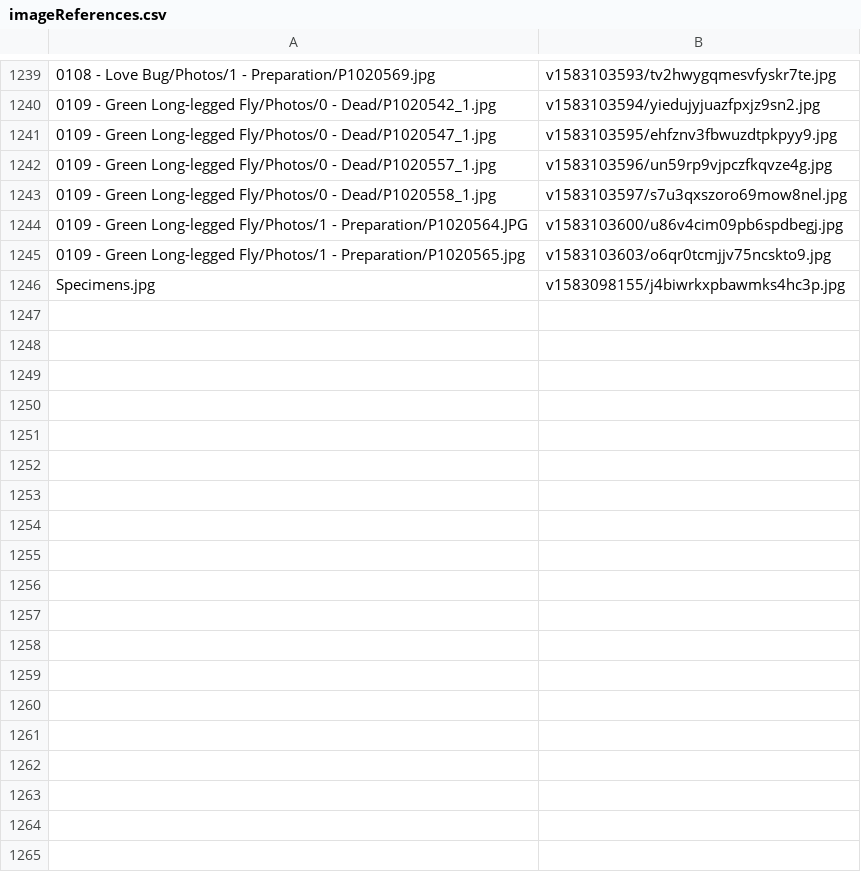
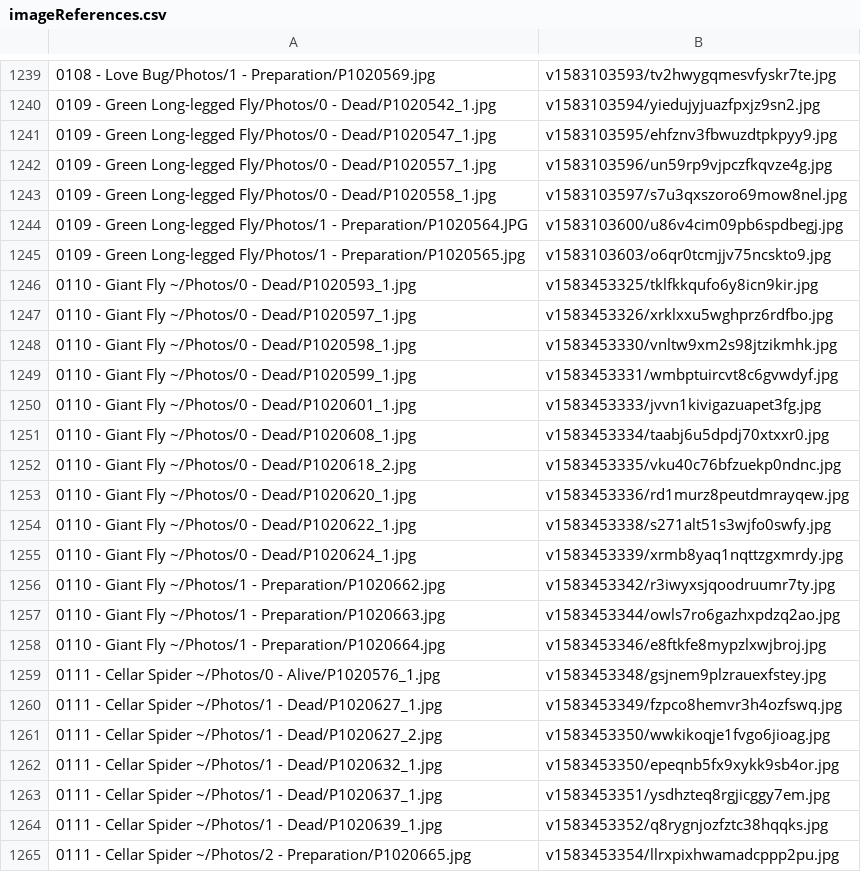
Before and after one commit to ZGorlock/SpecimensWebsiteGenerator, a CSV file: resources/imageReferences.csv, drawn as a sheet; only a part is shown, gaps mark what is left out; the shorter side is filled out with more unchanged rows; the diff covers the shown part only.

Commit message:
Added new Specimens

```diff
--- a/resources/imageReferences.csv
+++ b/resources/imageReferences.csv
@@ -1245 +1245,21 @@
 0109 - Green Long-legged Fly/Photos/1 - Preparation/P1020565.jpg,v1583103603/o6qr0tcmjjv75ncskto9.jpg
+0110 - Giant Fly ~/Photos/0 - Dead/P1020593_1.jpg,v1583453325/tklfkkqufo6y8icn9kir.jpg
+0110 - Giant Fly ~/Photos/0 - Dead/P1020597_1.jpg,v1583453326/xrklxxu5wghprz6rdfbo.jpg
+0110 - Giant Fly ~/Photos/0 - Dead/P1020598_1.jpg,v1583453330/vnltw9xm2s98jtzikmhk.jpg
+0110 - Giant Fly ~/Photos/0 - Dead/P1020599_1.jpg,v1583453331/wmbptuircvt8c6gvwdyf.jpg
+0110 - Giant Fly ~/Photos/0 - Dead/P1020601_1.jpg,v1583453333/jvvn1kivigazuapet3fg.jpg
+0110 - Giant Fly ~/Photos/0 - Dead/P1020608_1.jpg,v1583453334/taabj6u5dpdj70xtxxr0.jpg
+0110 - Giant Fly ~/Photos/0 - Dead/P1020618_2.jpg,v1583453335/vku40c76bfzuekp0ndnc.jpg
+0110 - Giant Fly ~/Photos/0 - Dead/P1020620_1.jpg,v1583453336/rd1murz8peutdmrayqew.jpg
+0110 - Giant Fly ~/Photos/0 - Dead/P1020622_1.jpg,v1583453338/s271alt51s3wjfo0swfy.jpg
+0110 - Giant Fly ~/Photos/0 - Dead/P1020624_1.jpg,v1583453339/xrmb8yaq1nqttzgxmrdy.jpg
+0110 - Giant Fly ~/Photos/1 - Preparation/P1020662.jpg,v1583453342/r3iwyxsjqoodruumr7ty.jpg
+0110 - Giant Fly ~/Photos/1 - Preparation/P1020663.jpg,v1583453344/owls7ro6gazhxpdzq2ao.jpg
+0110 - Giant Fly ~/Photos/1 - Preparation/P1020664.jpg,v1583453346/e8ftkfe8mypzlxwjbroj.jpg
+0111 - Cellar Spider ~/Photos/0 - Alive/P1020576_1.jpg,v1583453348/gsjnem9plzrauexfstey.jpg
+0111 - Cellar Spider ~/Photos/1 - Dead/P1020627_1.jpg,v1583453349/fzpco8hemvr3h4ozfswq.jpg
+0111 - Cellar Spider ~/Photos/1 - Dead/P1020627_2.jpg,v1583453350/wwkikoqje1fvgo6jioag.jpg
+0111 - Cellar Spider ~/Photos/1 - Dead/P1020632_1.jpg,v1583453350/epeqnb5fx9xykk9sb4or.jpg
+0111 - Cellar Spider ~/Photos/1 - Dead/P1020637_1.jpg,v1583453351/ysdhzteq8rgjicggy7em.jpg
+0111 - Cellar Spider ~/Photos/1 - Dead/P1020639_1.jpg,v1583453352/q8rygnjozfztc38hqqks.jpg
+0111 - Cellar Spider ~/Photos/2 - Preparation/P1020665.jpg,v1583453354/llrxpixhwamadcppp2pu.jpg
```
Also changed, not shown: 10 added rows elsewhere in this file.
